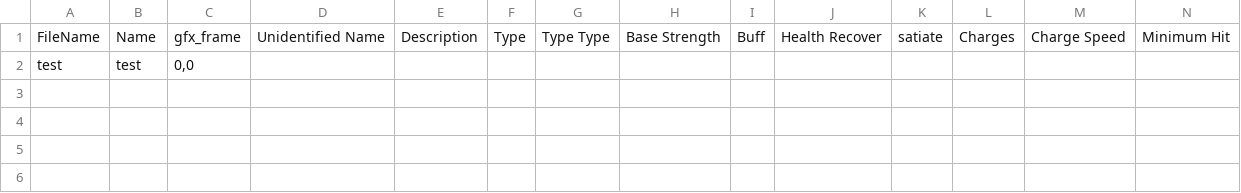
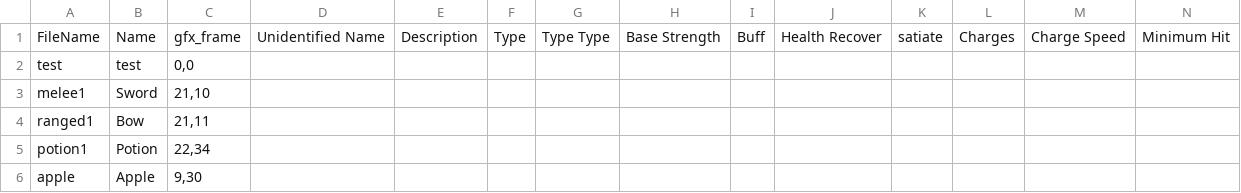
Before and after one commit to timeslip1974/Black-Dawn, a CSV file: Data/Items/Items.csv, drawn as a sheet; only a part is shown; rows hold the shown columns only; the diff names each change by its address in the sheet, - before the commit and + after, or states it on an @@ line.

Commit message:
fixed items and inventory

```diff
--- a/Data/Items/Items.csv
+++ b/Data/Items/Items.csv
+row 3: melee1 | Sword | 21,10
+row 4: ranged1 | Bow | 21,11
+row 5: potion1 | Potion | 22,34
+row 6: apple | Apple | 9,30
```
Also changed, not shown: 35 other files.
